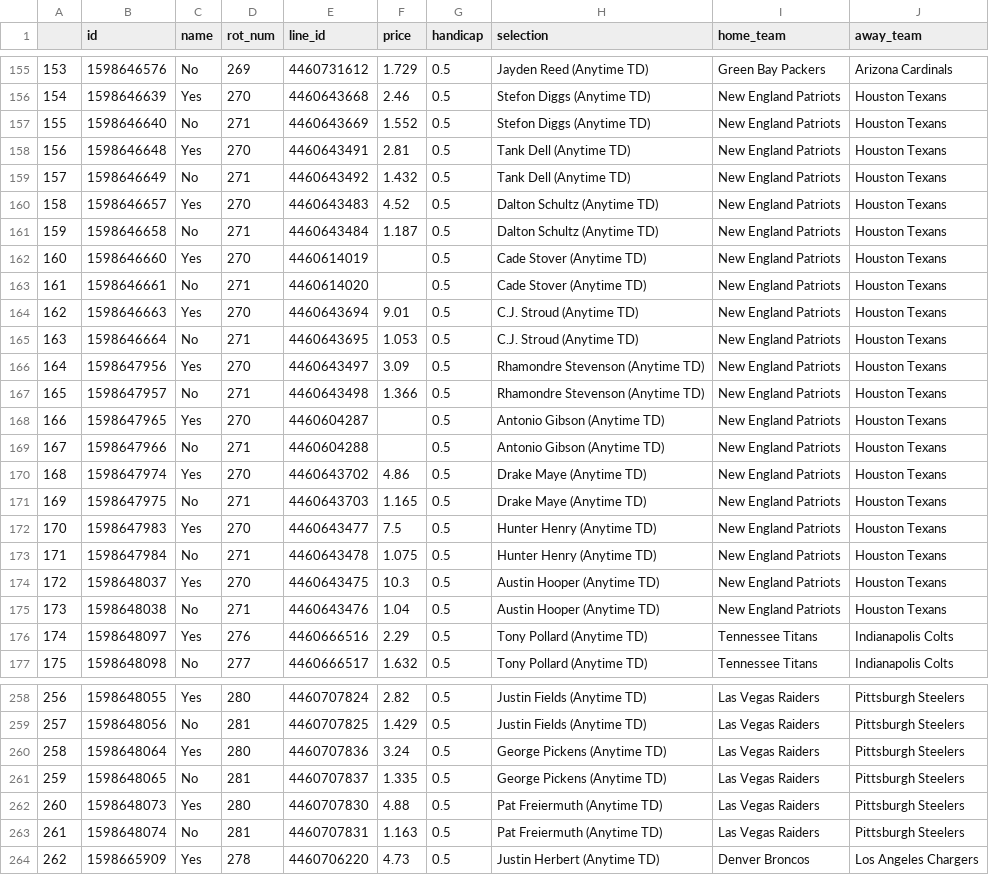
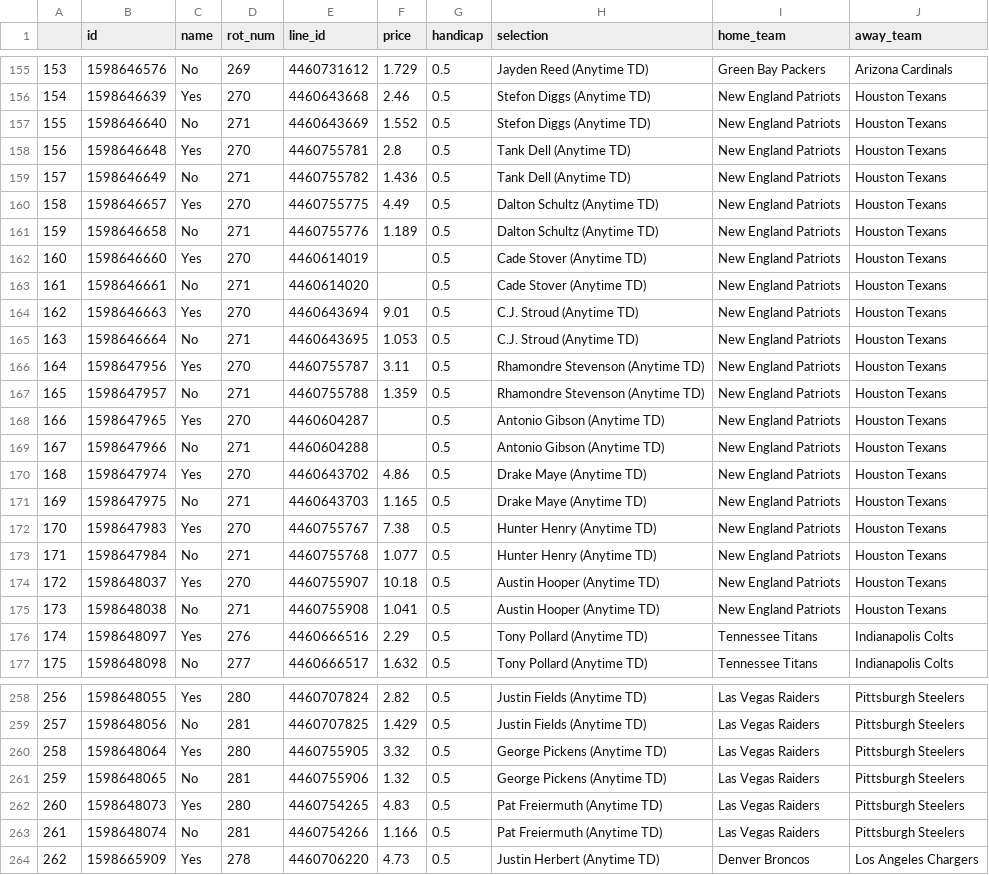
Before and after one commit to jamesbrown1417/NFL, a CSV file: OddsScraper/Pinnacle/pinnacle_tds_raw.csv, drawn as a sheet; only a part is shown, gaps mark what is left out; the diff covers the shown part only.

```diff
--- a/OddsScraper/Pinnacle/pinnacle_tds_raw.csv
+++ b/OddsScraper/Pinnacle/pinnacle_tds_raw.csv
@@ -157,6 +157,6 @@
 155,1598646640,No,271,4460643669,1.552,0.5,Stefon Diggs (Anytime TD),New England Patriots,Houston Texans
-156,1598646648,Yes,270,4460643491,2.81,0.5,Tank Dell (Anytime TD),New England Patriots,Houston Texans
-157,1598646649,No,271,4460643492,1.432,0.5,Tank Dell (Anytime TD),New England Patriots,Houston Texans
-158,1598646657,Yes,270,4460643483,4.52,0.5,Dalton Schultz (Anytime TD),New England Patriots,Houston Texans
-159,1598646658,No,271,4460643484,1.187,0.5,Dalton Schultz (Anytime TD),New England Patriots,Houston Texans
+156,1598646648,Yes,270,4460755781,2.8,0.5,Tank Dell (Anytime TD),New England Patriots,Houston Texans
+157,1598646649,No,271,4460755782,1.436,0.5,Tank Dell (Anytime TD),New England Patriots,Houston Texans
+158,1598646657,Yes,270,4460755775,4.49,0.5,Dalton Schultz (Anytime TD),New England Patriots,Houston Texans
+159,1598646658,No,271,4460755776,1.189,0.5,Dalton Schultz (Anytime TD),New England Patriots,Houston Texans
 160,1598646660,Yes,270,4460614019,,0.5,Cade Stover (Anytime TD),New England Patriots,Houston Texans
@@ -165,4 +165,4 @@
 163,1598646664,No,271,4460643695,1.053,0.5,C.J. Stroud (Anytime TD),New England Patriots,Houston Texans
-164,1598647956,Yes,270,4460643497,3.09,0.5,Rhamondre Stevenson (Anytime TD),New England Patriots,Houston Texans
-165,1598647957,No,271,4460643498,1.366,0.5,Rhamondre Stevenson (Anytime TD),New England Patriots,Houston Texans
+164,1598647956,Yes,270,4460755787,3.11,0.5,Rhamondre Stevenson (Anytime TD),New England Patriots,Houston Texans
+165,1598647957,No,271,4460755788,1.359,0.5,Rhamondre Stevenson (Anytime TD),New England Patriots,Houston Texans
 166,1598647965,Yes,270,4460604287,,0.5,Antonio Gibson (Anytime TD),New England Patriots,Houston Texans
@@ -171,6 +171,6 @@
 169,1598647975,No,271,4460643703,1.165,0.5,Drake Maye (Anytime TD),New England Patriots,Houston Texans
-170,1598647983,Yes,270,4460643477,7.5,0.5,Hunter Henry (Anytime TD),New England Patriots,Houston Texans
-171,1598647984,No,271,4460643478,1.075,0.5,Hunter Henry (Anytime TD),New England Patriots,Houston Texans
-172,1598648037,Yes,270,4460643475,10.3,0.5,Austin Hooper (Anytime TD),New England Patriots,Houston Texans
-173,1598648038,No,271,4460643476,1.04,0.5,Austin Hooper (Anytime TD),New England Patriots,Houston Texans
+170,1598647983,Yes,270,4460755767,7.38,0.5,Hunter Henry (Anytime TD),New England Patriots,Houston Texans
+171,1598647984,No,271,4460755768,1.077,0.5,Hunter Henry (Anytime TD),New England Patriots,Houston Texans
+172,1598648037,Yes,270,4460755907,10.18,0.5,Austin Hooper (Anytime TD),New England Patriots,Houston Texans
+173,1598648038,No,271,4460755908,1.041,0.5,Austin Hooper (Anytime TD),New England Patriots,Houston Texans
 174,1598648097,Yes,276,4460666516,2.29,0.5,Tony Pollard (Anytime TD),Tennessee Titans,Indianapolis Colts
@@ -259,6 +259,6 @@
 257,1598648056,No,281,4460707825,1.429,0.5,Justin Fields (Anytime TD),Las Vegas Raiders,Pittsburgh Steelers
-258,1598648064,Yes,280,4460707836,3.24,0.5,George Pickens (Anytime TD),Las Vegas Raiders,Pittsburgh Steelers
-259,1598648065,No,281,4460707837,1.335,0.5,George Pickens (Anytime TD),Las Vegas Raiders,Pittsburgh Steelers
-260,1598648073,Yes,280,4460707830,4.88,0.5,Pat Freiermuth (Anytime TD),Las Vegas Raiders,Pittsburgh Steelers
-261,1598648074,No,281,4460707831,1.163,0.5,Pat Freiermuth (Anytime TD),Las Vegas Raiders,Pittsburgh Steelers
+258,1598648064,Yes,280,4460755905,3.32,0.5,George Pickens (Anytime TD),Las Vegas Raiders,Pittsburgh Steelers
+259,1598648065,No,281,4460755906,1.32,0.5,George Pickens (Anytime TD),Las Vegas Raiders,Pittsburgh Steelers
+260,1598648073,Yes,280,4460754265,4.83,0.5,Pat Freiermuth (Anytime TD),Las Vegas Raiders,Pittsburgh Steelers
+261,1598648074,No,281,4460754266,1.166,0.5,Pat Freiermuth (Anytime TD),Las Vegas Raiders,Pittsburgh Steelers
 262,1598665909,Yes,278,4460706220,4.73,0.5,Justin Herbert (Anytime TD),Denver Broncos,Los Angeles Chargers
```
Also changed, not shown: 8 edited cells elsewhere in this file, Data/scraped_odds/pinnacle_passing_attempts.csv, Data/scraped_odds/pinnacle_passing_td.csv, 17 other files.
